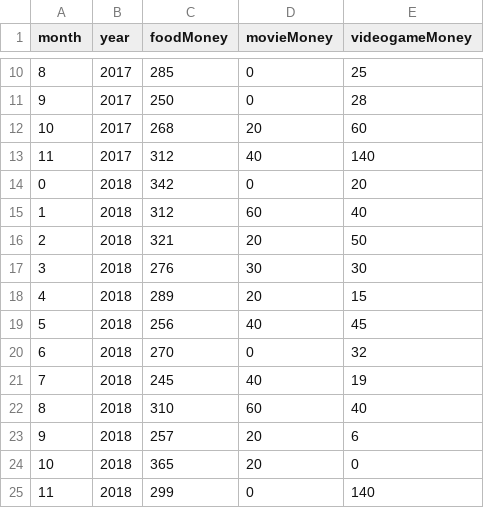
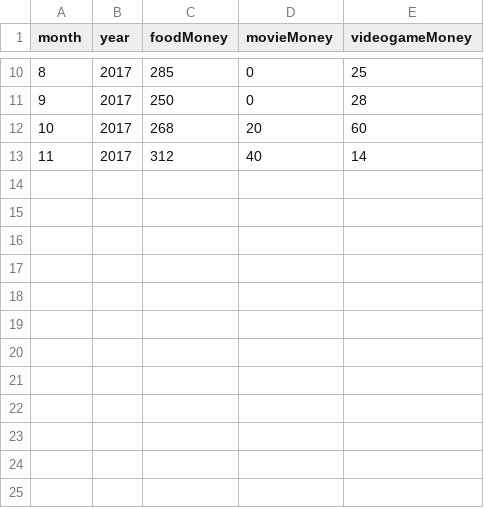
Before and after one commit to JimDaGuy/460-Project2, a CSV file: src/data/StackedBarChart.csv, drawn as a sheet; only a part is shown, gaps mark what is left out.

```diff
--- a/src/data/StackedBarChart.csv
+++ b/src/data/StackedBarChart.csv
@@ -12,14 +12,2 @@ month,year,foodMoney,movieMoney,videogameMoney
 10, 2017, 268, 20, 60
-11, 2017, 312, 40, 140
-0, 2018, 342, 0, 20
-1, 2018, 312, 60, 40
-2, 2018, 321, 20, 50
-3, 2018, 276, 30, 30
-4, 2018, 289, 20, 15
-5, 2018, 256, 40, 45
-6, 2018, 270, 0, 32
-7, 2018, 245, 40, 19
-8, 2018, 310, 60, 40
-9, 2018, 257, 20, 6
-10, 2018, 365, 20, 0
-11, 2018, 299, 0, 140
+11, 2017, 312, 40, 14
```
Also changed, not shown: 42 other files.
